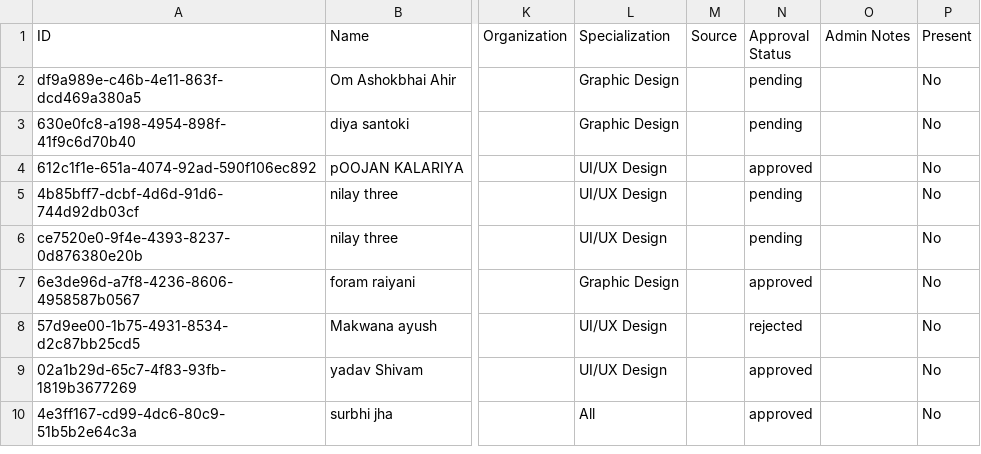
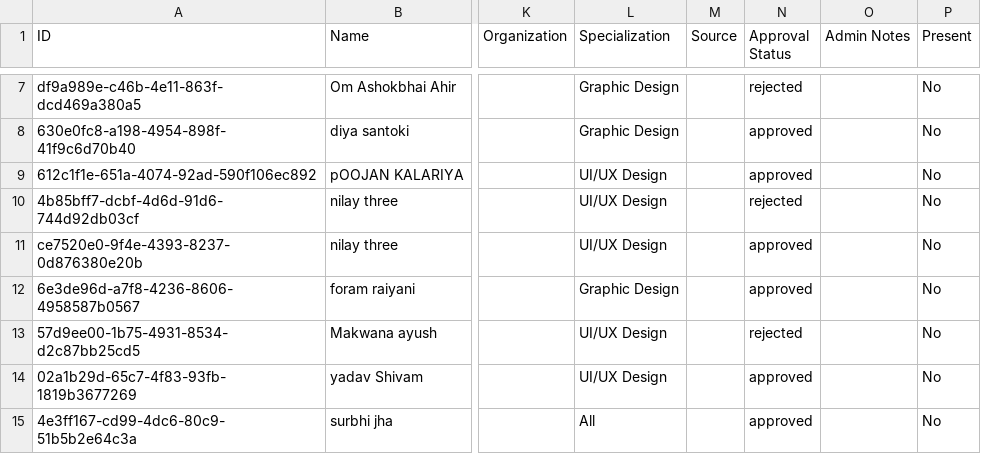
Before and after one commit to making-something/ArtIcon, a CSV file: participants.csv (was participants-2025-12-05.csv), drawn as a sheet; only a part is shown, gaps mark what is left out; addresses are those after the commit; the diff covers the shown part only; the diff names each change by its address in the sheet, - before the commit and + after, or states it on an @@ line.

```diff
--- a/participants-2025-12-05.csv
+++ b/participants.csv
-N7 (Approval Status): pending
+N7 (Approval Status): rejected
-N8 (Approval Status): pending
+N8 (Approval Status): approved
-N10 (Approval Status): pending
+N10 (Approval Status): rejected
-N11 (Approval Status): pending
+N11 (Approval Status): approved
```
Also changed, not shown: 5 added rows and 1 removed row elsewhere in this file, 1 other file.
